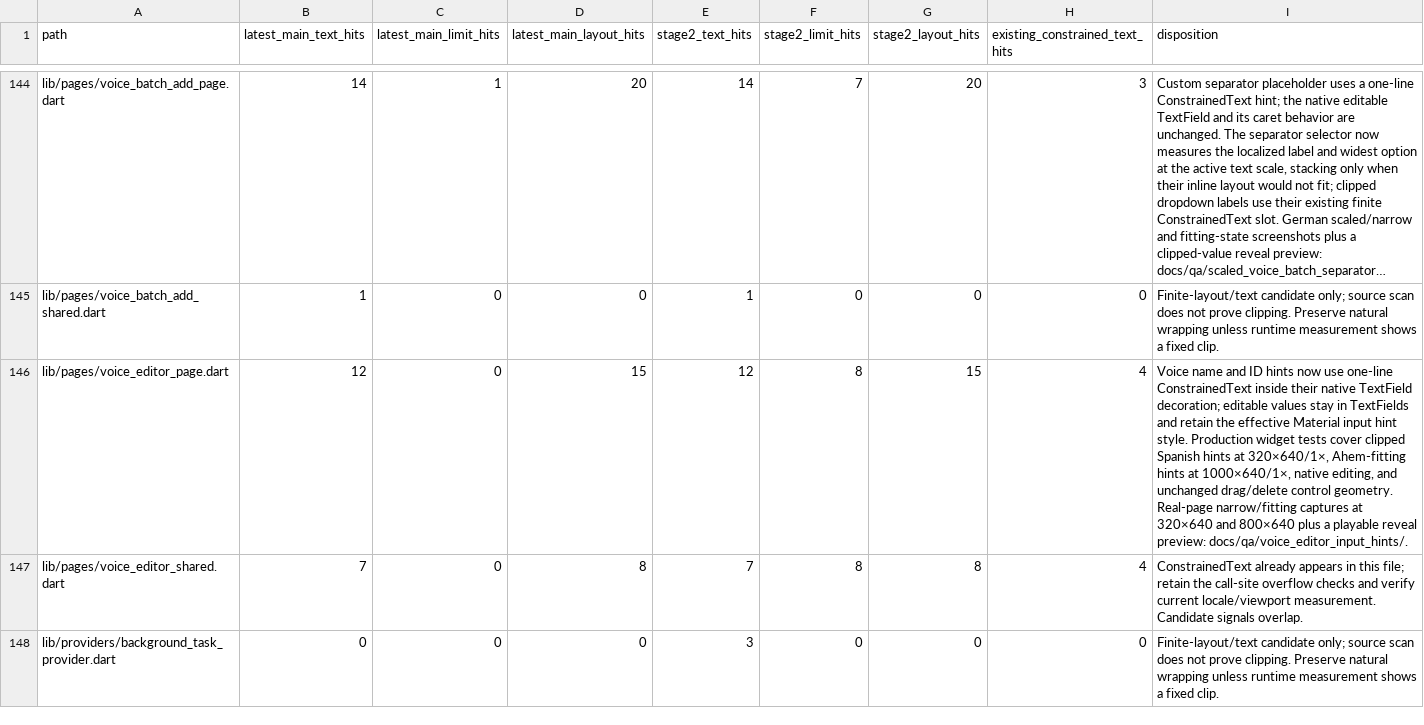
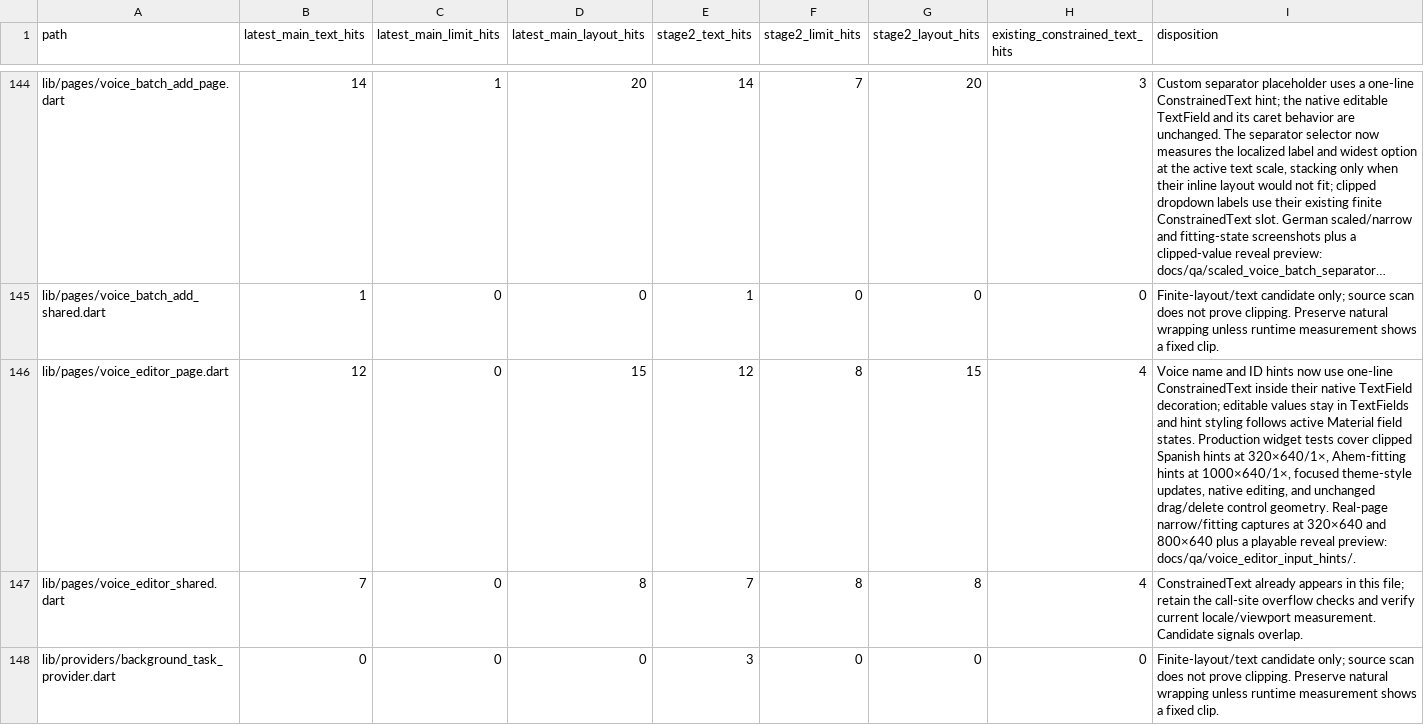
Before and after one commit to JohnXu22786/Stroom, a CSV file: docs/ui-constrained-text-inventory.csv, drawn as a sheet; only a part is shown, gaps mark what is left out; long unchanged cells end in …; the diff names each change by its address in the sheet, - before the commit and + after, or states it on an @@ line.

Commit message:
fix(ui): follow active voice hint styling
Resolve localized custom hints using the TextField's current Material states.

```diff
--- a/docs/ui-constrained-text-inventory.csv
+++ b/docs/ui-constrained-text-inventory.csv
-I146 (disposition): …TextFields and retain the effective Material input hint style. Production widget tests cover clipped Spanish hints at 320×640/1×, Ahem-fitting hints at 1000×640/1×, native editing,…
+I146 (disposition): …TextFields and hint styling follows active Material field states. Production widget tests cover clipped Spanish hints at 320×640/1×, Ahem-fitting hints at 1000×640/1×, focused theme-style updates, native editing,…
```
Also changed, not shown: 4 other files.
